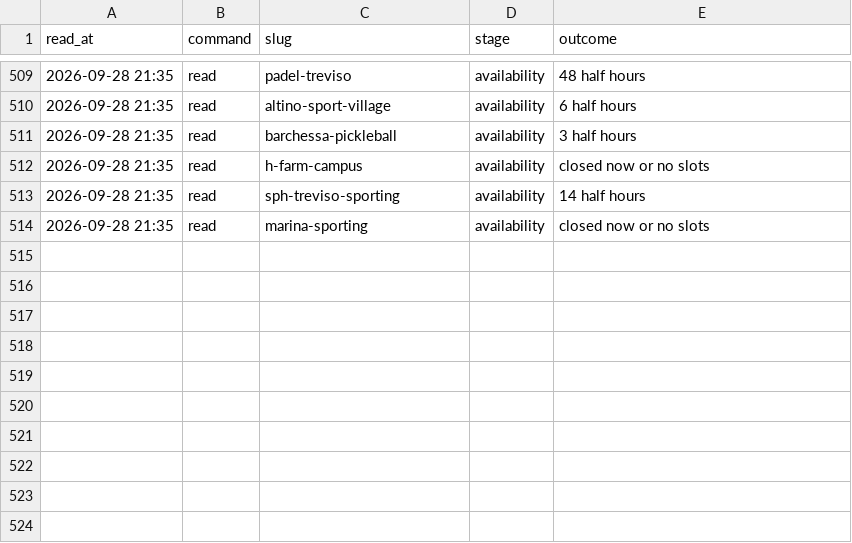
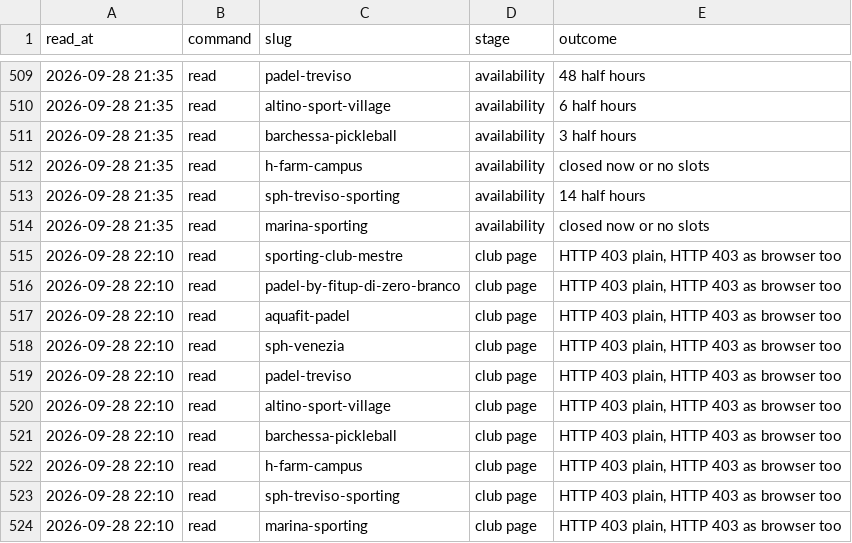
Before and after one commit to Giacbotta/nutrie-new-business-tracking, a CSV file: data/playtomic-health.csv, drawn as a sheet; only a part is shown, gaps mark what is left out; the diff names each change by its address in the sheet, - before the commit and + after, or states it on an @@ line.

```diff
--- a/data/playtomic-health.csv
+++ b/data/playtomic-health.csv
+row 515: 2026-09-28 22:10 | read | sporting-club-mestre | club page | HTTP 403 plain, HTTP 403 as browser too
+row 516: 2026-09-28 22:10 | read | padel-by-fitup-di-zero-branco | club page | HTTP 403 plain, HTTP 403 as browser too
+row 517: 2026-09-28 22:10 | read | aquafit-padel | club page | HTTP 403 plain, HTTP 403 as browser too
+row 518: 2026-09-28 22:10 | read | sph-venezia | club page | HTTP 403 plain, HTTP 403 as browser too
+row 519: 2026-09-28 22:10 | read | padel-treviso | club page | HTTP 403 plain, HTTP 403 as browser too
+row 520: 2026-09-28 22:10 | read | altino-sport-village | club page | HTTP 403 plain, HTTP 403 as browser too
+row 521: 2026-09-28 22:10 | read | barchessa-pickleball | club page | HTTP 403 plain, HTTP 403 as browser too
+row 522: 2026-09-28 22:10 | read | h-farm-campus | club page | HTTP 403 plain, HTTP 403 as browser too
+row 523: 2026-09-28 22:10 | read | sph-treviso-sporting | club page | HTTP 403 plain, HTTP 403 as browser too
+row 524: 2026-09-28 22:10 | read | marina-sporting | club page | HTTP 403 plain, HTTP 403 as browser too
```
Also changed, not shown: data/bounce-daily-city.csv, data/litc-daily.csv, 7 other files.
